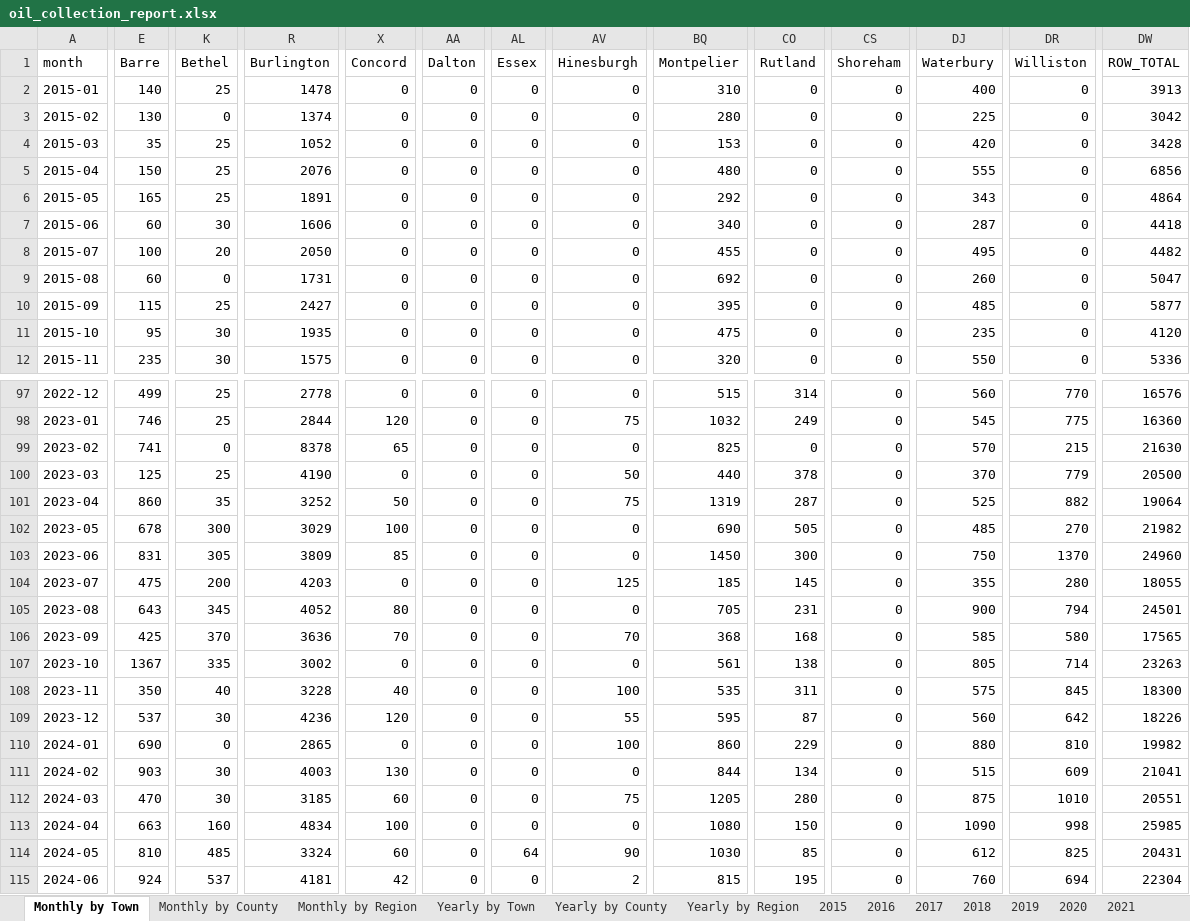
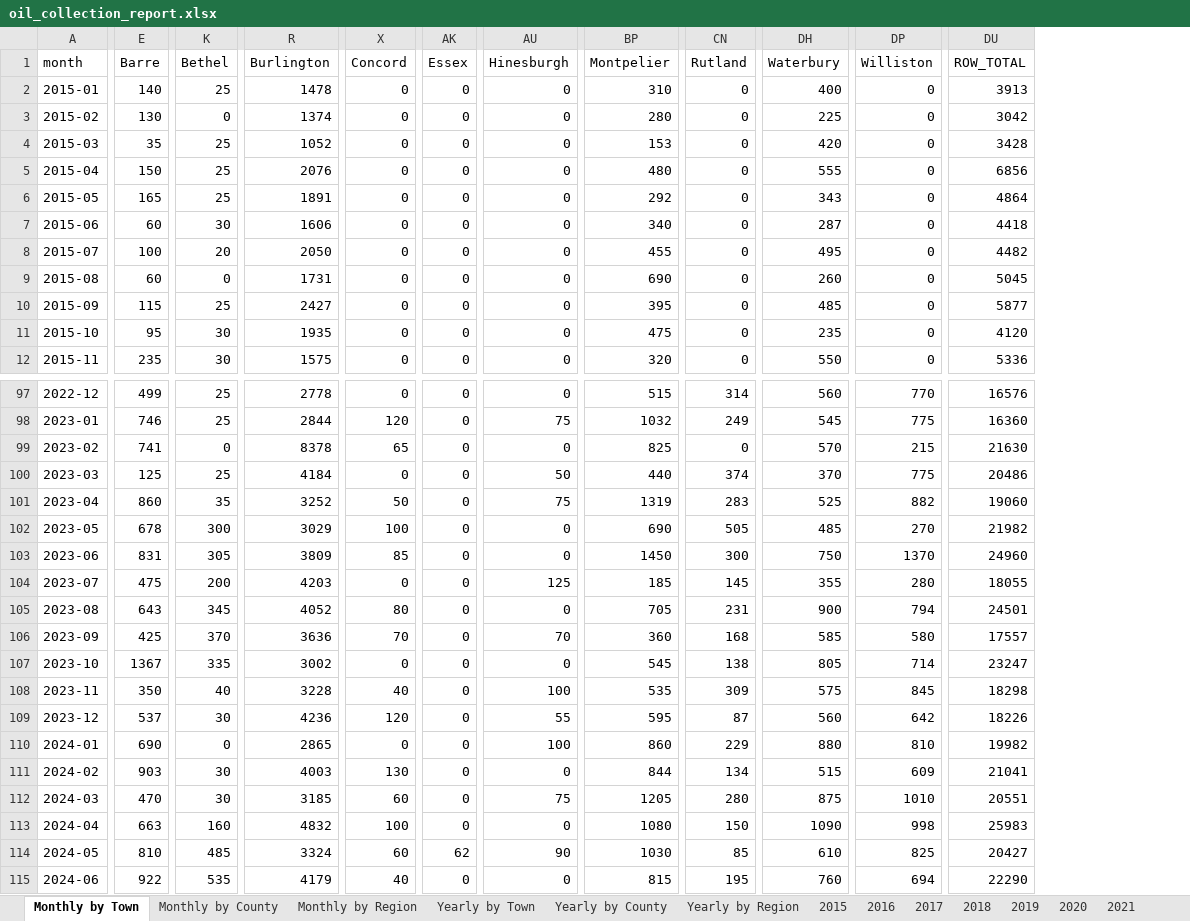
Before and after one commit to burnssargent-eng/blackbear_dashboard, an Excel workbook: oil_collection_report.xlsx, sheet Monthly by Town, drawn as a sheet; only a part is shown, gaps mark what is left out; values as stored, in another font and other column widths than the file's, no borders; removed rows and columns are numbered as before the commit, all else as after; the diff covers the shown part only; the diff names each change by its address in the sheet, - before the commit and + after, or states it on an @@ line.

Commit message:
Phase 1 town normalization

```diff
--- a/oil_collection_report.xlsx (sheet Monthly by Town)
+++ b/oil_collection_report.xlsx (sheet Monthly by Town)
-column AA (Dalton), rows 2-12: all 0; rows 97-115: all 0
-column CS (Shoreham), rows 2-12: all 0; rows 97-115: all 0
-BP9 (Montpelier): 692
+BP9 (Montpelier): 690
-DU9 (ROW_TOTAL): 5047
+DU9 (ROW_TOTAL): 5045
-R100 (Burlington): 4190
+R100 (Burlington): 4184
-CN100 (Rutland): 378
+CN100 (Rutland): 374
-DP100 (Williston): 779
+DP100 (Williston): 775
-DU100 (ROW_TOTAL): 20500
+DU100 (ROW_TOTAL): 20486
-CN101 (Rutland): 287
+CN101 (Rutland): 283
-DU101 (ROW_TOTAL): 19064
+DU101 (ROW_TOTAL): 19060
-BP106 (Montpelier): 368
+BP106 (Montpelier): 360
-DU106 (ROW_TOTAL): 17565
+DU106 (ROW_TOTAL): 17557
-BP107 (Montpelier): 561
+BP107 (Montpelier): 545
-DU107 (ROW_TOTAL): 23263
+DU107 (ROW_TOTAL): 23247
-CN108 (Rutland): 311
+CN108 (Rutland): 309
-DU108 (ROW_TOTAL): 18300
+DU108 (ROW_TOTAL): 18298
-R113 (Burlington): 4834
+R113 (Burlington): 4832
-DU113 (ROW_TOTAL): 25985
+DU113 (ROW_TOTAL): 25983
-AK114 (Essex): 64
+AK114 (Essex): 62
-DH114 (Waterbury): 612
+DH114 (Waterbury): 610
-DU114 (ROW_TOTAL): 20431
+DU114 (ROW_TOTAL): 20427
-E115 (Barre): 924
+E115 (Barre): 922
-K115 (Bethel): 537
+K115 (Bethel): 535
-R115 (Burlington): 4181
+R115 (Burlington): 4179
-X115 (Concord): 42
+X115 (Concord): 40
-AU115 (Hinesburgh): 2
+AU115 (Hinesburgh): 0
-DU115 (ROW_TOTAL): 22304
+DU115 (ROW_TOTAL): 22290
```
Also changed, not shown: 189 edited cells elsewhere in this sheet, sheet Yearly by Town, sheet Monthly by County, sheet Monthly by Region, sheet Yearly by County, sheet 2025, sheet Yearly by Region, 16 more sheets, 6 other files.
